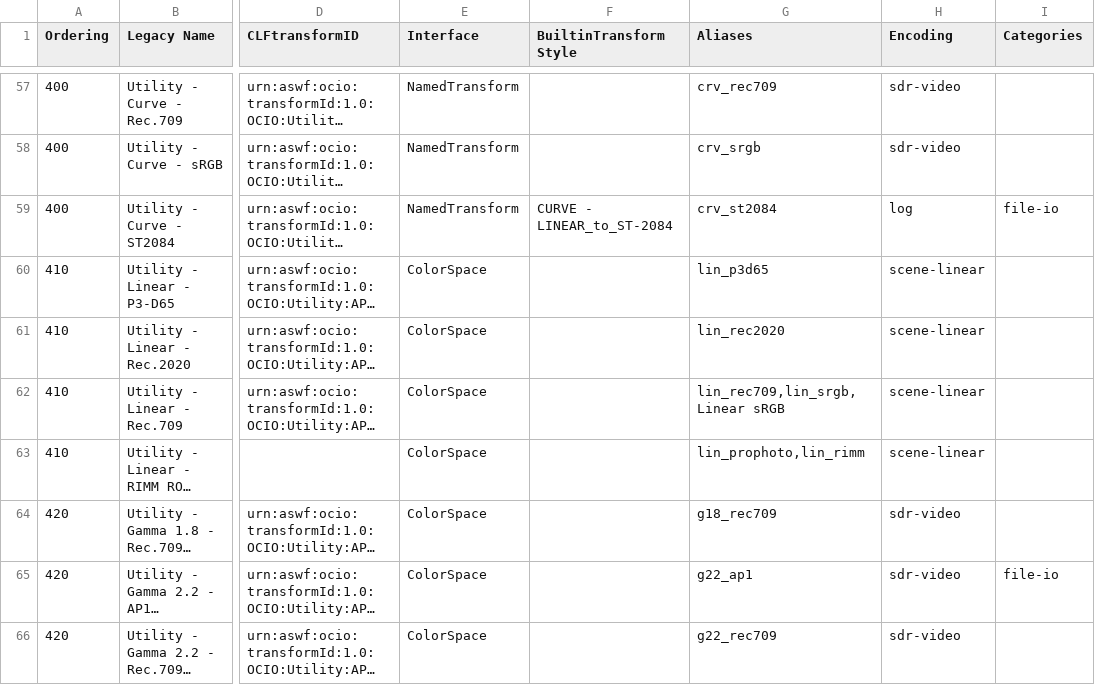
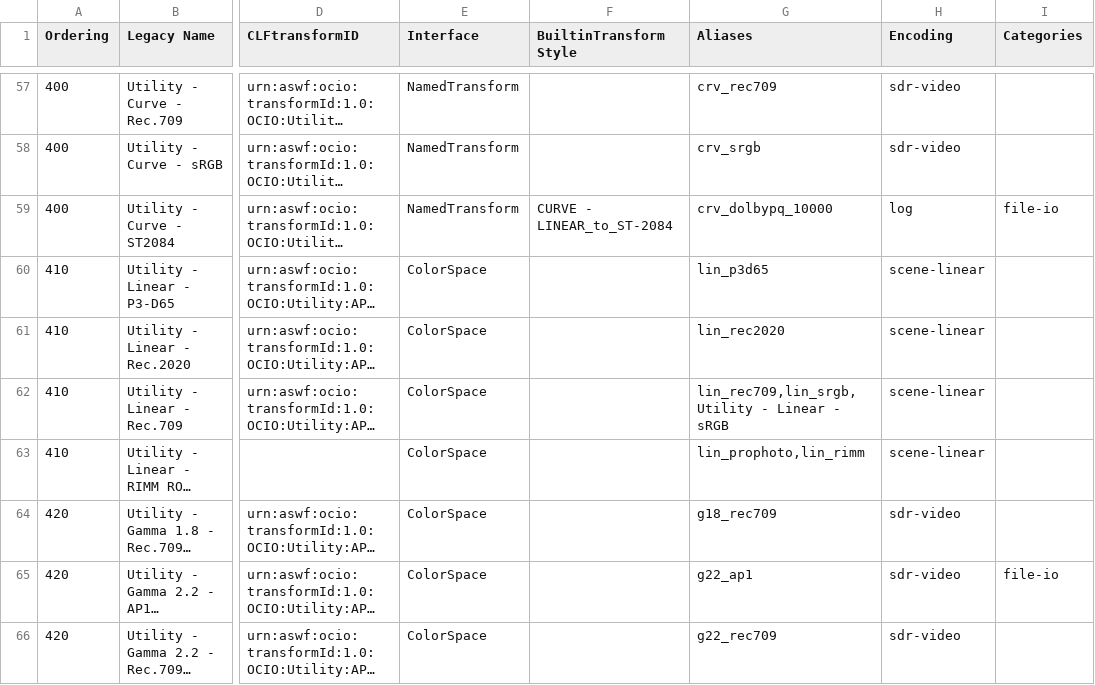
Before and after one commit to AcademySoftwareFoundation/OpenColorIO-Config-ACES, a CSV file: opencolorio_config_aces/config/studio/generate/resources/OpenColorIO-Config-ACES CG and Studio Transforms - v1.0.0-rc1 - Studio Config - Mapping.csv, drawn as a sheet; only a part is shown, gaps mark what is left out; long unchanged cells end in …; the diff covers the shown part only; the diff names each change by its address in the sheet, - before the commit and + after, or states it on an @@ line.

```diff
--- a/opencolorio_config_aces/config/studio/generate/resources/OpenColorIO-Config-ACES CG and Studio Transforms - v1.0.0-rc1 - Studio Config - Mapping.csv
+++ b/opencolorio_config_aces/config/studio/generate/resources/OpenColorIO-Config-ACES CG and Studio Transforms - v1.0.0-rc1 - Studio Config - Mapping.csv
-G59 (Aliases): crv_st2084
+G59 (Aliases): crv_dolbypq_10000
-G62 (Aliases): lin_rec709,lin_srgb,Linear sRGB
+G62 (Aliases): lin_rec709,lin_srgb,Utility - Linear - sRGB
```
Also changed, not shown: 19 edited cells elsewhere in this file, opencolorio_config_aces/config/cg/generate/resources/OpenColorIO-Config-ACES CG and Studio Transforms - v1.0.0-rc1 - CG Config - Mapping.csv, 2 other files.
